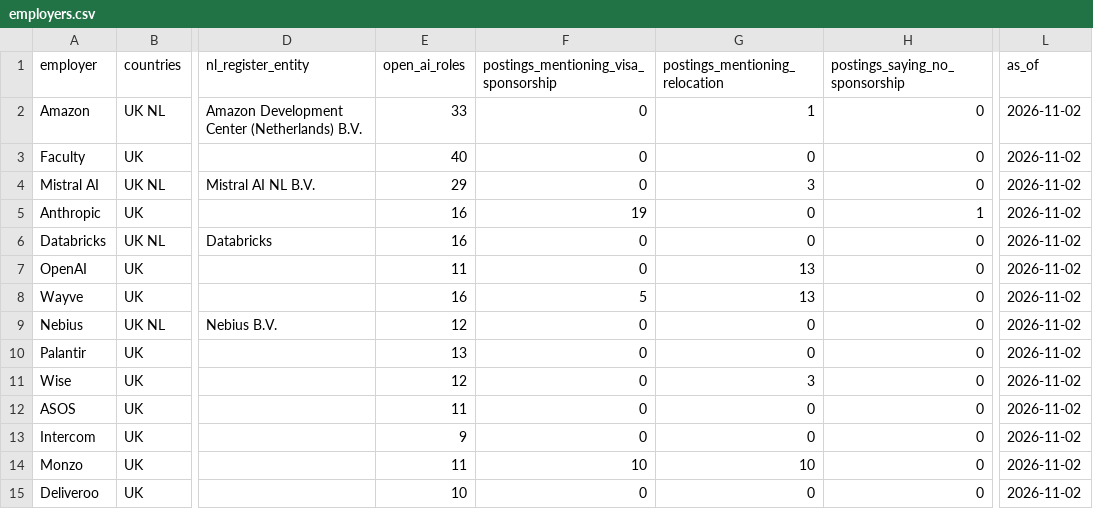
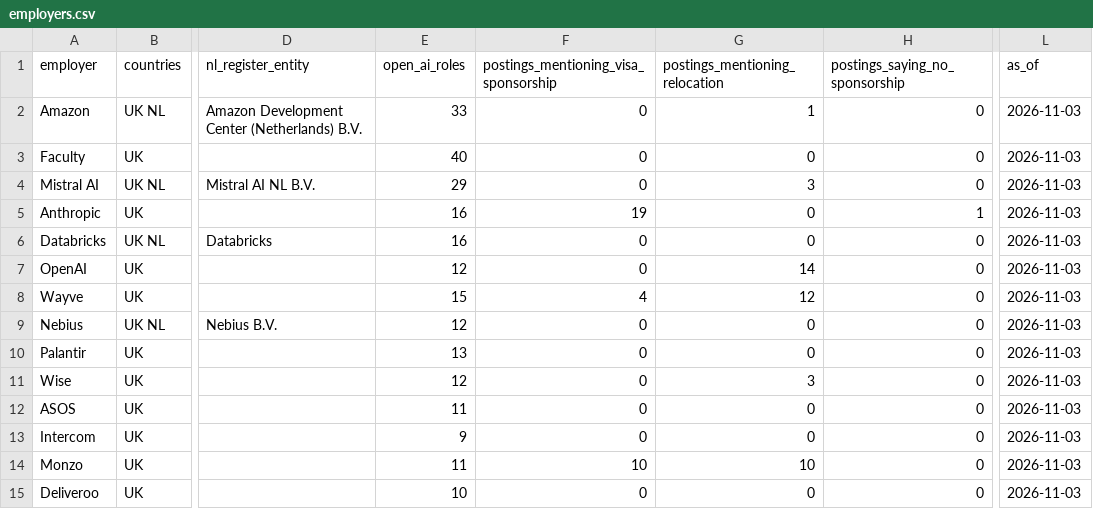
Before and after one commit to bprathamesh20/ai-jobs-uk-netherlands-visa-sponsors, a CSV file: employers.csv, drawn as a sheet; only a part is shown, gaps mark what is left out; the diff covers the shown part only; the diff names each change by its address in the sheet, - before the commit and + after, or states it on an @@ line.

```diff
--- a/employers.csv
+++ b/employers.csv
-L2:L15 (as_of): 2026-11-02
+L2:L15 (as_of): 2026-11-03
-E7 (open_ai_roles): 11
+E7 (open_ai_roles): 12
-G7 (postings_mentioning_relocation): 13
+G7 (postings_mentioning_relocation): 14
-E8 (open_ai_roles): 16
+E8 (open_ai_roles): 15
-F8: 5
+F8: 4
-G8 (postings_mentioning_relocation): 13
+G8 (postings_mentioning_relocation): 12
```
Also changed, not shown: 3 added rows, 3 removed rows and 80 edited cells elsewhere in this file, jobs.csv, 1 other file.
